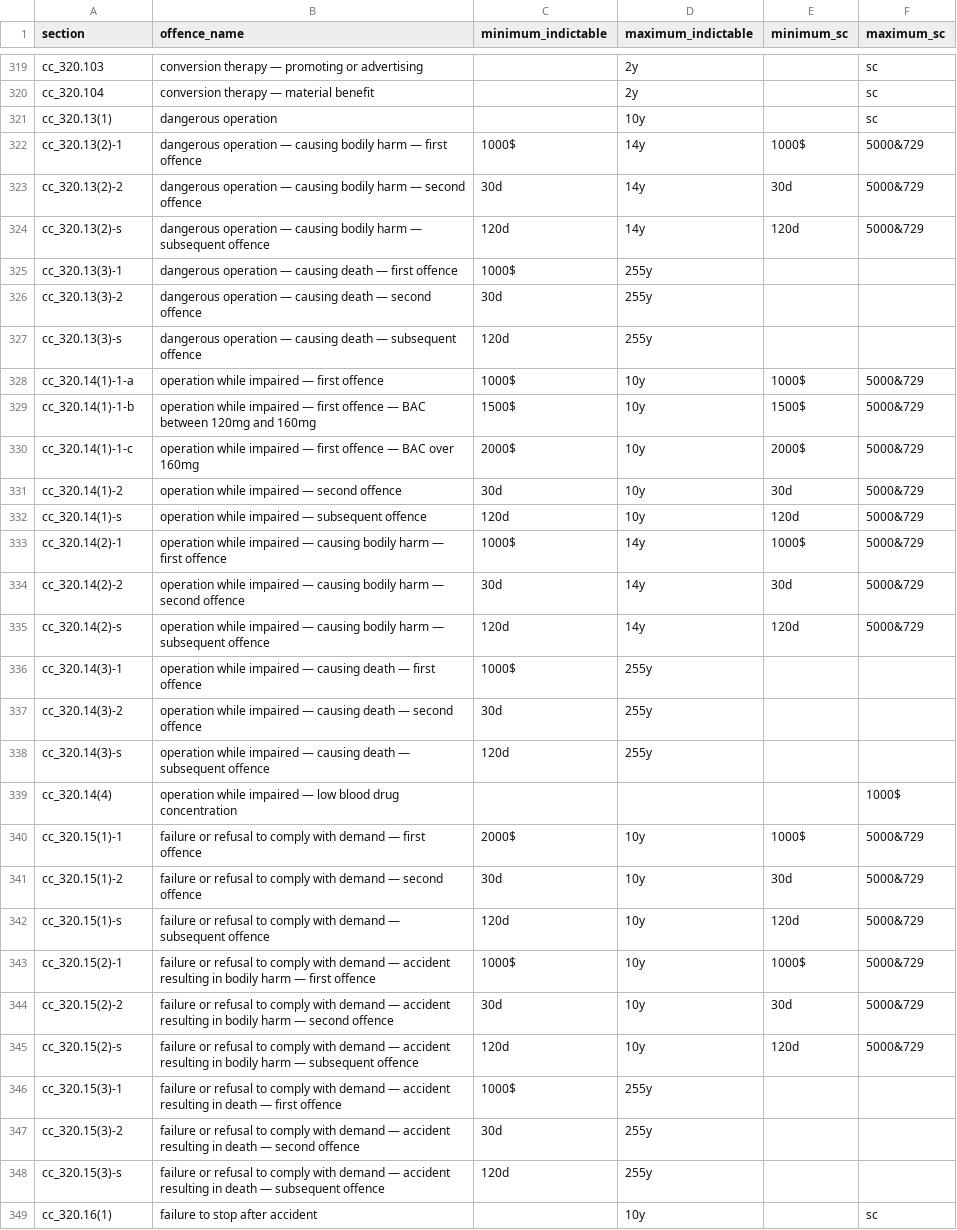
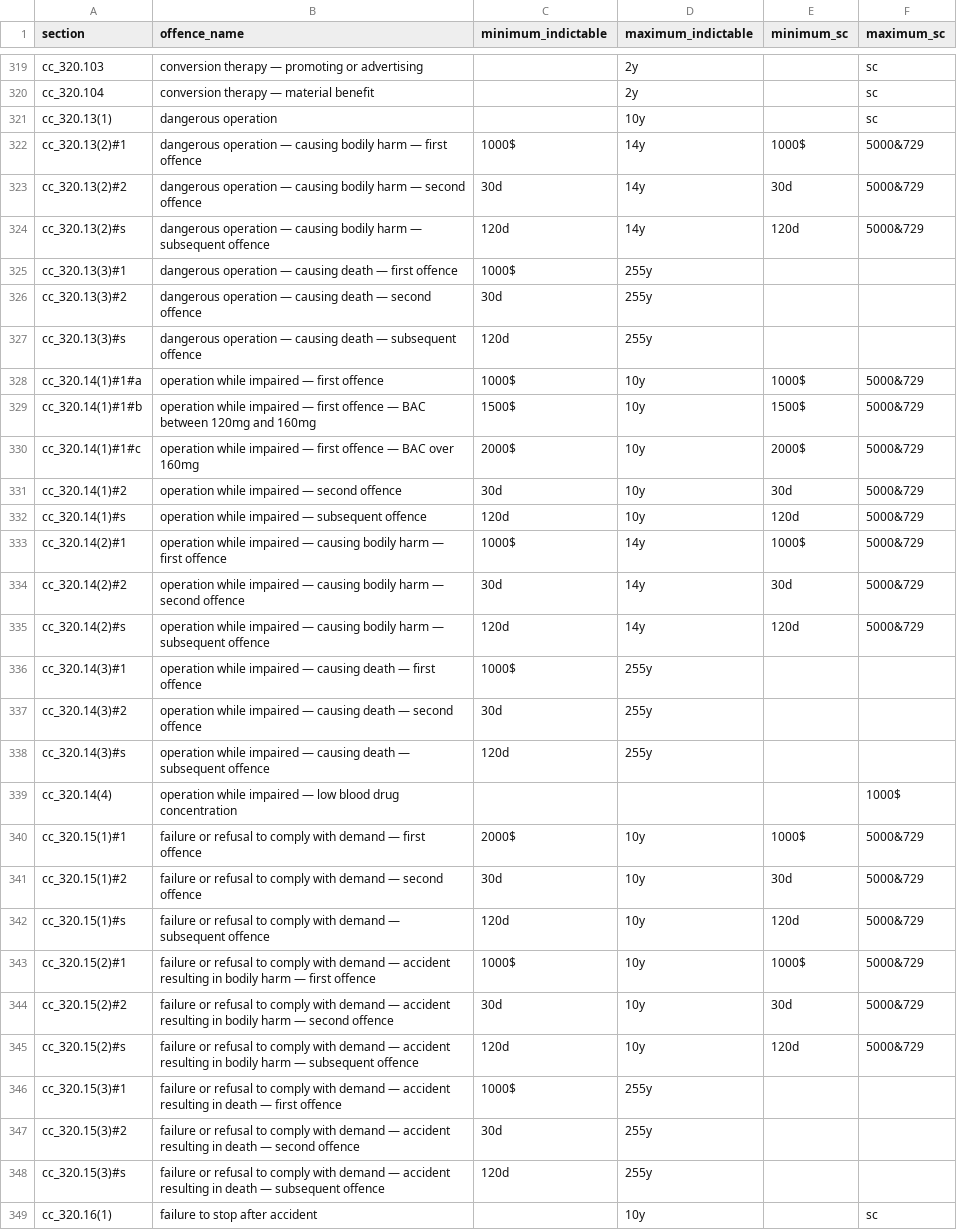
Before and after one commit to 646e62/criminal-code-tools, a CSV file: src/criminal-code-offence-parser/data/cc-offences-2024-09-16.csv, drawn as a sheet; only a part is shown, gaps mark what is left out; the diff covers the shown part only.

Commit message:
Bugfix in the map file, started adding more SK collateral consequences. Fixed the offence codes in cc-offences

```diff
--- a/src/criminal-code-offence-parser/data/cc-offences-2024-09-16.csv
+++ b/src/criminal-code-offence-parser/data/cc-offences-2024-09-16.csv
@@ -321,29 +321,29 @@ cc_320.104,conversion therapy — material benefit,,2y,,sc
 cc_320.13(1),dangerous operation,,10y,,sc
-cc_320.13(2)-1,dangerous operation — causing bodily harm — first offence,1000$,14y,1000$,5000&729
-cc_320.13(2)-2,dangerous operation — causing bodily harm — second offence,30d,14y,30d,5000&729
-cc_320.13(2)-s,dangerous operation — causing bodily harm — subsequent offence,120d,14y,120d,5000&729
-cc_320.13(3)-1,dangerous operation — causing death — first offence,1000$,255y,,
-cc_320.13(3)-2,dangerous operation — causing death — second offence,30d,255y,,
-cc_320.13(3)-s,dangerous operation — causing death — subsequent offence,120d,255y,,
-cc_320.14(1)-1-a,operation while impaired — first offence,1000$,10y,1000$,5000&729
-cc_320.14(1)-1-b,operation while impaired — first offence — BAC between 120mg and 160mg,1500$,10y,1500$,5000&729
-cc_320.14(1)-1-c,operation while impaired — first offence — BAC over 160mg,2000$,10y,2000$,5000&729
-cc_320.14(1)-2,operation while impaired — second offence,30d,10y,30d,5000&729
-cc_320.14(1)-s,operation while impaired — subsequent offence,120d,10y,120d,5000&729
-cc_320.14(2)-1,operation while impaired — causing bodily harm — first offence,1000$,14y,1000$,5000&729
-cc_320.14(2)-2,operation while impaired — causing bodily harm — second offence,30d,14y,30d,5000&729
-cc_320.14(2)-s,operation while impaired — causing bodily harm — subsequent offence,120d,14y,120d,5000&729
-cc_320.14(3)-1,operation while impaired — causing death — first offence,1000$,255y,,
-cc_320.14(3)-2,operation while impaired — causing death — second offence,30d,255y,,
-cc_320.14(3)-s,operation while impaired — causing death — subsequent offence,120d,255y,,
+cc_320.13(2)#1,dangerous operation — causing bodily harm — first offence,1000$,14y,1000$,5000&729
+cc_320.13(2)#2,dangerous operation — causing bodily harm — second offence,30d,14y,30d,5000&729
+cc_320.13(2)#s,dangerous operation — causing bodily harm — subsequent offence,120d,14y,120d,5000&729
+cc_320.13(3)#1,dangerous operation — causing death — first offence,1000$,255y,,
+cc_320.13(3)#2,dangerous operation — causing death — second offence,30d,255y,,
+cc_320.13(3)#s,dangerous operation — causing death — subsequent offence,120d,255y,,
+cc_320.14(1)#1#a,operation while impaired — first offence,1000$,10y,1000$,5000&729
+cc_320.14(1)#1#b,operation while impaired — first offence — BAC between 120mg and 160mg,1500$,10y,1500$,5000&729
+cc_320.14(1)#1#c,operation while impaired — first offence — BAC over 160mg,2000$,10y,2000$,5000&729
+cc_320.14(1)#2,operation while impaired — second offence,30d,10y,30d,5000&729
+cc_320.14(1)#s,operation while impaired — subsequent offence,120d,10y,120d,5000&729
+cc_320.14(2)#1,operation while impaired — causing bodily harm — first offence,1000$,14y,1000$,5000&729
+cc_320.14(2)#2,operation while impaired — causing bodily harm — second offence,30d,14y,30d,5000&729
+cc_320.14(2)#s,operation while impaired — causing bodily harm — subsequent offence,120d,14y,120d,5000&729
+cc_320.14(3)#1,operation while impaired — causing death — first offence,1000$,255y,,
+cc_320.14(3)#2,operation while impaired — causing death — second offence,30d,255y,,
+cc_320.14(3)#s,operation while impaired — causing death — subsequent offence,120d,255y,,
 cc_320.14(4),operation while impaired — low blood drug concentration,,,,1000$
-cc_320.15(1)-1,failure or refusal to comply with demand — first offence,2000$,10y,1000$,5000&729
-cc_320.15(1)-2,failure or refusal to comply with demand — second offence,30d,10y,30d,5000&729
-cc_320.15(1)-s,failure or refusal to comply with demand — subsequent offence,120d,10y,120d,5000&729
-cc_320.15(2)-1,failure or refusal to comply with demand — accident resulting in bodily harm — first offence,1000$,10y,1000$,5000&729
-cc_320.15(2)-2,failure or refusal to comply with demand — accident resulting in bodily harm — second offence,30d,10y,30d,5000&729
-cc_320.15(2)-s,failure or refusal to comply with demand — accident resulting in bodily harm — subsequent offence,120d,10y,120d,5000&729
-cc_320.15(3)-1,failure or refusal to comply with demand — accident resulting in death — first offence,1000$,255y,,
-cc_320.15(3)-2,failure or refusal to comply with demand — accident resulting in death — second offence,30d,255y,,
-cc_320.15(3)-s,failure or refusal to comply with demand — accident resulting in death — subsequent offence,120d,255y,,
+cc_320.15(1)#1,failure or refusal to comply with demand — first offence,2000$,10y,1000$,5000&729
+cc_320.15(1)#2,failure or refusal to comply with demand — second offence,30d,10y,30d,5000&729
+cc_320.15(1)#s,failure or refusal to comply with demand — subsequent offence,120d,10y,120d,5000&729
+cc_320.15(2)#1,failure or refusal to comply with demand — accident resulting in bodily harm — first offence,1000$,10y,1000$,5000&729
+cc_320.15(2)#2,failure or refusal to comply with demand — accident resulting in bodily harm — second offence,30d,10y,30d,5000&729
+cc_320.15(2)#s,failure or refusal to comply with demand — accident resulting in bodily harm — subsequent offence,120d,10y,120d,5000&729
+cc_320.15(3)#1,failure or refusal to comply with demand — accident resulting in death — first offence,1000$,255y,,
+cc_320.15(3)#2,failure or refusal to comply with demand — accident resulting in death — second offence,30d,255y,,
+cc_320.15(3)#s,failure or refusal to comply with demand — accident resulting in death — subsequent offence,120d,255y,,
 cc_320.16(1),failure to stop after accident,,10y,,sc
```
Also changed, not shown: 49 edited cells elsewhere in this file, 3 other files.
